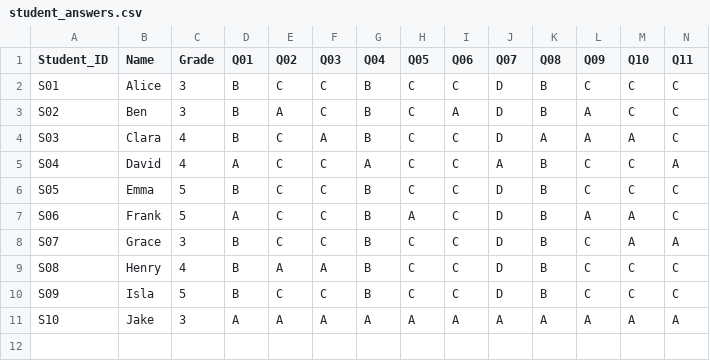
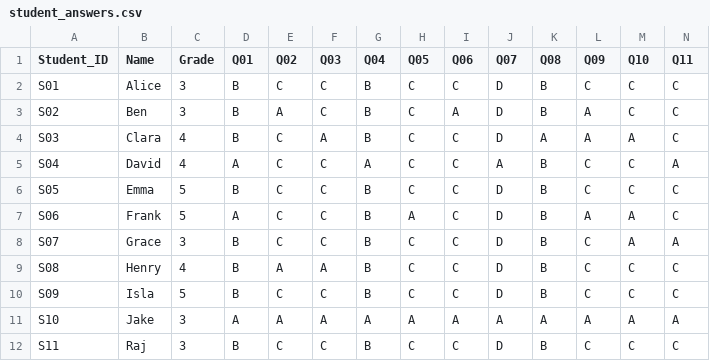
Before and after one commit to rajlucka/Neuro-Learn, a CSV file: data/student_answers.csv, drawn as a sheet; only a part is shown; rows hold the shown columns only; the diff names each change by its address in the sheet, - before the commit and + after, or states it on an @@ line.

```diff
--- a/data/student_answers.csv
+++ b/data/student_answers.csv
+row 12: S11 | Raj | 3 | B | C | C | B | C | C | D | B | C | C | C
```
Also changed, not shown: 2 other files.
